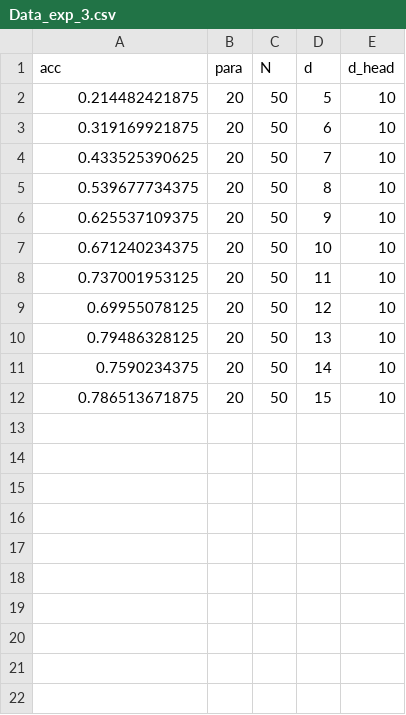
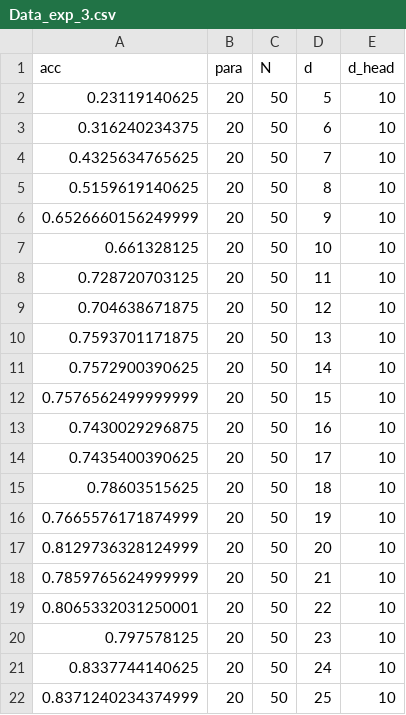
Before and after one commit to leodana2000/Transformer_Attentional_Memory, a CSV file: Scaling laws/Data_exp_3.csv, drawn as a sheet.

```diff
--- a/Scaling laws/Data_exp_3.csv
+++ b/Scaling laws/Data_exp_3.csv
@@ -1,12 +1,22 @@
 acc,para,N,d,d_head
-0.214482421875,20,50,5,10
-0.319169921875,20,50,6,10
-0.433525390625,20,50,7,10
-0.539677734375,20,50,8,10
-0.625537109375,20,50,9,10
-0.671240234375,20,50,10,10
-0.737001953125,20,50,11,10
-0.69955078125,20,50,12,10
-0.79486328125,20,50,13,10
-0.7590234375,20,50,14,10
-0.786513671875,20,50,15,10
+0.23119140625,20,50,5,10
+0.316240234375,20,50,6,10
+0.4325634765625,20,50,7,10
+0.5159619140625,20,50,8,10
+0.6526660156249999,20,50,9,10
+0.661328125,20,50,10,10
+0.728720703125,20,50,11,10
+0.704638671875,20,50,12,10
+0.7593701171875,20,50,13,10
+0.7572900390625,20,50,14,10
+0.7576562499999999,20,50,15,10
+0.7430029296875,20,50,16,10
+0.7435400390625,20,50,17,10
+0.78603515625,20,50,18,10
+0.7665576171874999,20,50,19,10
+0.8129736328124999,20,50,20,10
+0.7859765624999999,20,50,21,10
+0.8065332031250001,20,50,22,10
+0.797578125,20,50,23,10
+0.8337744140625,20,50,24,10
+0.8371240234374999,20,50,25,10
```
Also changed, not shown: 30 other files.
